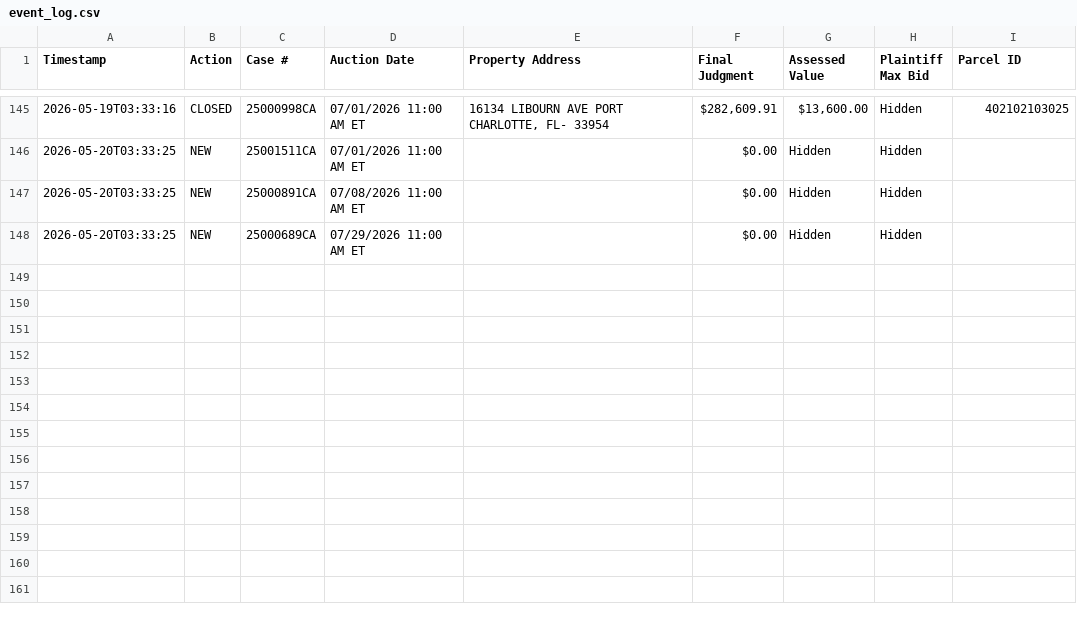
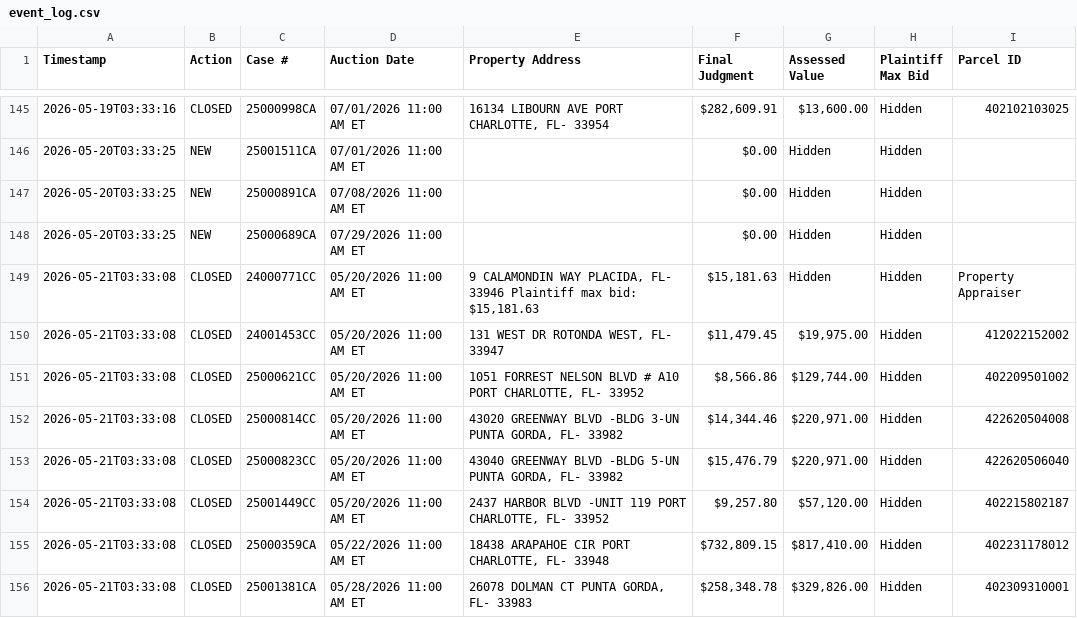
Before and after one commit to figlesias7/realforeclose-charlotte, a CSV file: data/event_log.csv, drawn as a sheet; only a part is shown, gaps mark what is left out.

```diff
--- a/data/event_log.csv
+++ b/data/event_log.csv
@@ -148 +148,9 @@ Timestamp,Action,Case #,Auction Date,Property Address,Final Judgment,Assessed Va
 2026-05-20T03:33:25,NEW,25000689CA,07/29/2026 11:00 AM ET,,$0.00,Hidden,Hidden,
+2026-05-21T03:33:08,CLOSED,24000771CC,05/20/2026 11:00 AM ET,"9 CALAMONDIN WAY PLACIDA, FL- 33946 Plaintiff max bid: $15,181.63","$15,181.63",Hidden,Hidden,Property Appraiser
+2026-05-21T03:33:08,CLOSED,24001453CC,05/20/2026 11:00 AM ET,"131 WEST DR ROTONDA WEST, FL- 33947","$11,479.45","$19,975.00",Hidden,412022152002
+2026-05-21T03:33:08,CLOSED,25000621CC,05/20/2026 11:00 AM ET,"1051 FORREST NELSON BLVD # A10 PORT CHARLOTTE, FL- 33952","$8,566.86","$129,744.00",Hidden,402209501002
+2026-05-21T03:33:08,CLOSED,25000814CC,05/20/2026 11:00 AM ET,"43020 GREENWAY BLVD -BLDG 3-UN PUNTA GORDA, FL- 33982","$14,344.46","$220,971.00",Hidden,422620504008
+2026-05-21T03:33:08,CLOSED,25000823CC,05/20/2026 11:00 AM ET,"43040 GREENWAY BLVD -BLDG 5-UN PUNTA GORDA, FL- 33982","$15,476.79","$220,971.00",Hidden,422620506040
+2026-05-21T03:33:08,CLOSED,25001449CC,05/20/2026 11:00 AM ET,"2437 HARBOR BLVD -UNIT 119 PORT CHARLOTTE, FL- 33952","$9,257.80","$57,120.00",Hidden,402215802187
+2026-05-21T03:33:08,CLOSED,25000359CA,05/22/2026 11:00 AM ET,"18438 ARAPAHOE CIR PORT CHARLOTTE, FL- 33948","$732,809.15","$817,410.00",Hidden,402231178012
+2026-05-21T03:33:08,CLOSED,25001381CA,05/28/2026 11:00 AM ET,"26078 DOLMAN CT PUNTA GORDA, FL- 33983","$258,348.78","$329,826.00",Hidden,402309310001
```
Also changed, not shown: 3 other files.
